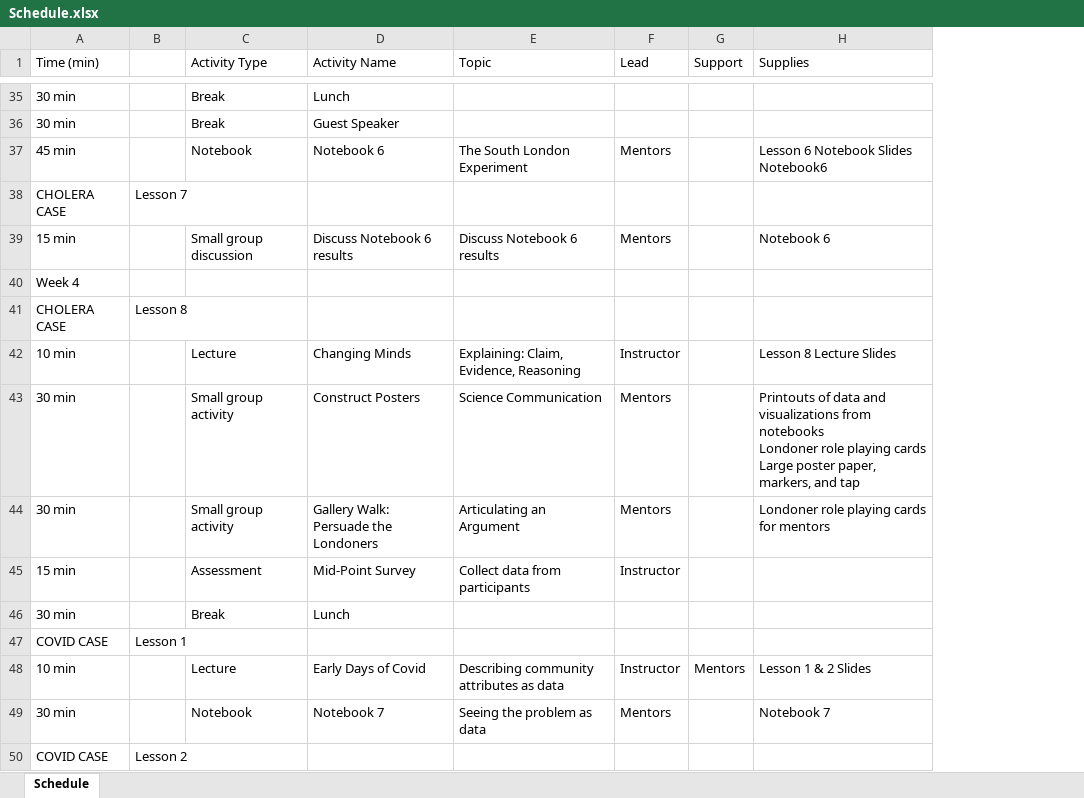
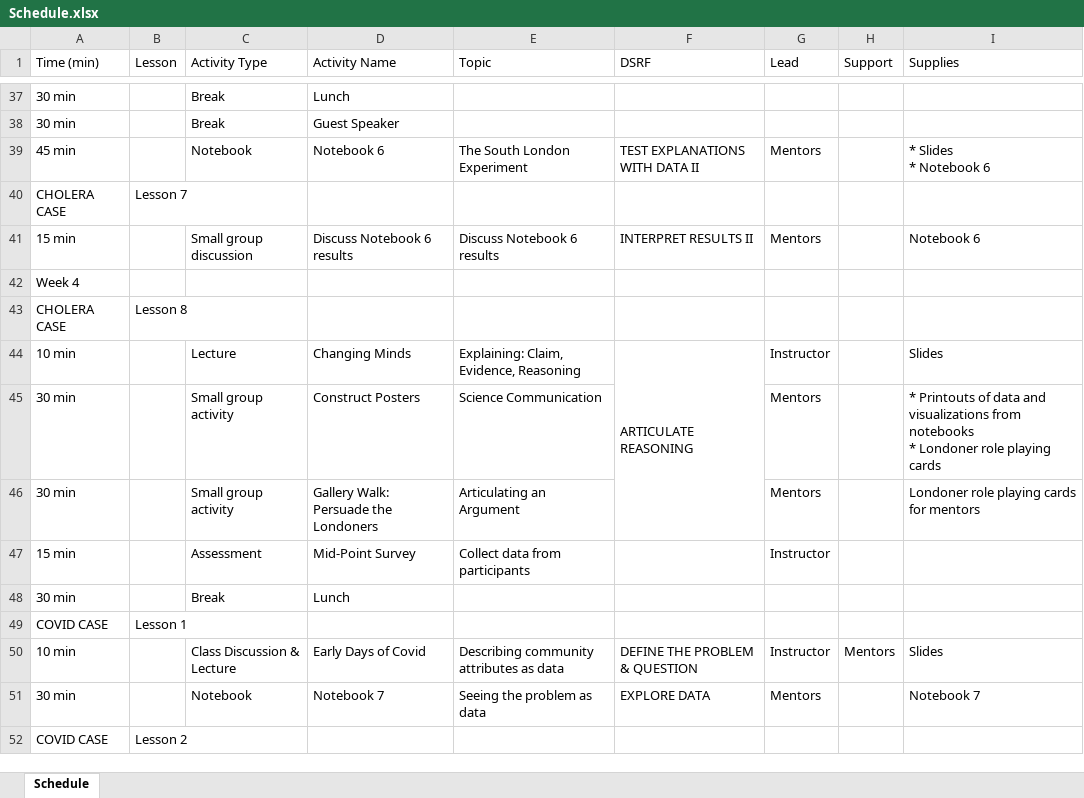
Before and after one commit to uchicago-dsi/data4all, an Excel workbook: Documents/Schedule.xlsx, sheet Schedule, drawn as a sheet; only a part is shown, gaps mark what is left out; values as stored, in another font and other column widths than the file's, no cell formats; addresses are those after the commit; ↵ is a line break in a cell; the diff covers the shown part only; the diff names each change by its address in the sheet, - before the commit and + after, or states it on an @@ line.

Commit message:
Update Schedule.xlsx

```diff
--- a/Documents/Schedule.xlsx (sheet Schedule)
+++ b/Documents/Schedule.xlsx (sheet Schedule)
+column F (DSRF), rows 39-51: TEST EXPLANATIONS WITH DATA II |  | INTERPRET RESULTS II |  |  | ARTICULATE REASONING |  |  |  |  |  | DEFINE THE PROBLEM & QUESTION | EXPLORE DATA
-B1: (empty)
+B1: Lesson
-I39 (Supplies): Lesson 6 Notebook Slides ↵ Notebook6
+I39 (Supplies): * Slides ↵ * Notebook 6
-I44 (Supplies): Lesson 8 Lecture Slides
+I44 (Supplies): Slides
-I45 (Supplies): Printouts of data and visualizations from notebooks ↵ Londoner role playing cards ↵ Large poster paper, markers, and tap
+I45 (Supplies): * Printouts of data and visualizations from notebooks ↵ * Londoner role playing cards
-C50 (Activity Type): Lecture
+C50 (Activity Type): Class Discussion & Lecture
-I50 (Supplies): Lesson 1 & 2 Slides
+I50 (Supplies): Slides
```
Also changed, not shown: 2 added rows and 34 edited cells elsewhere in this sheet, cell formats.
